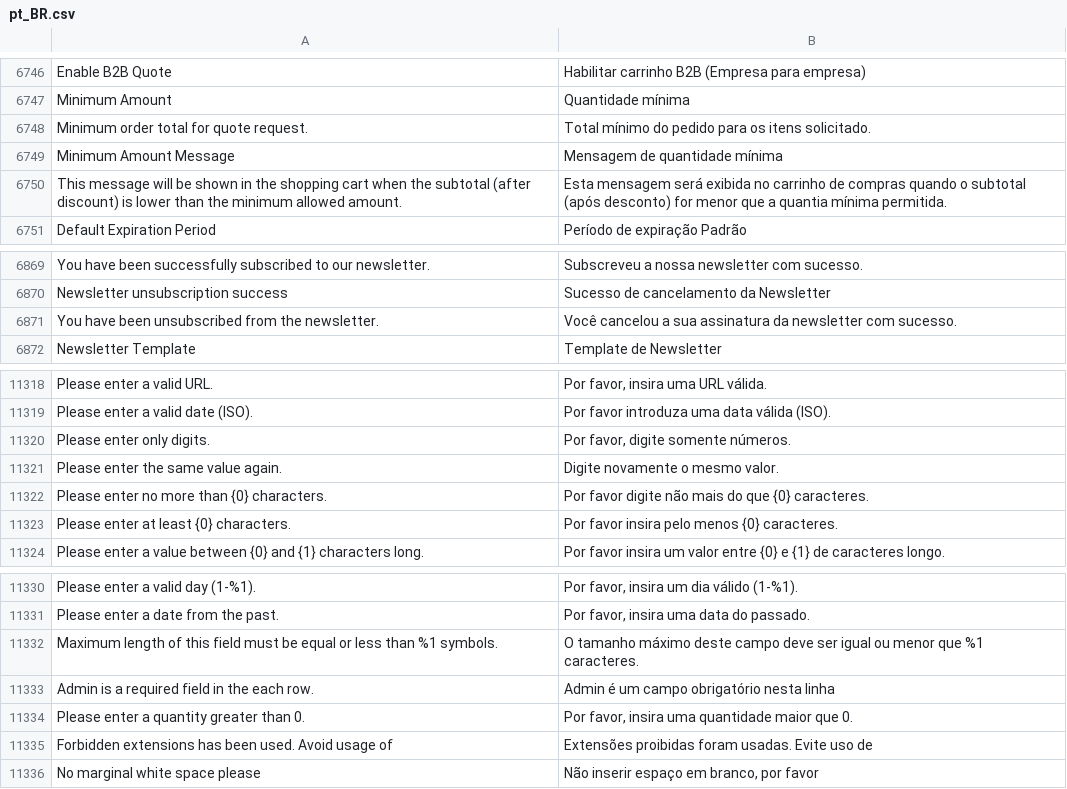
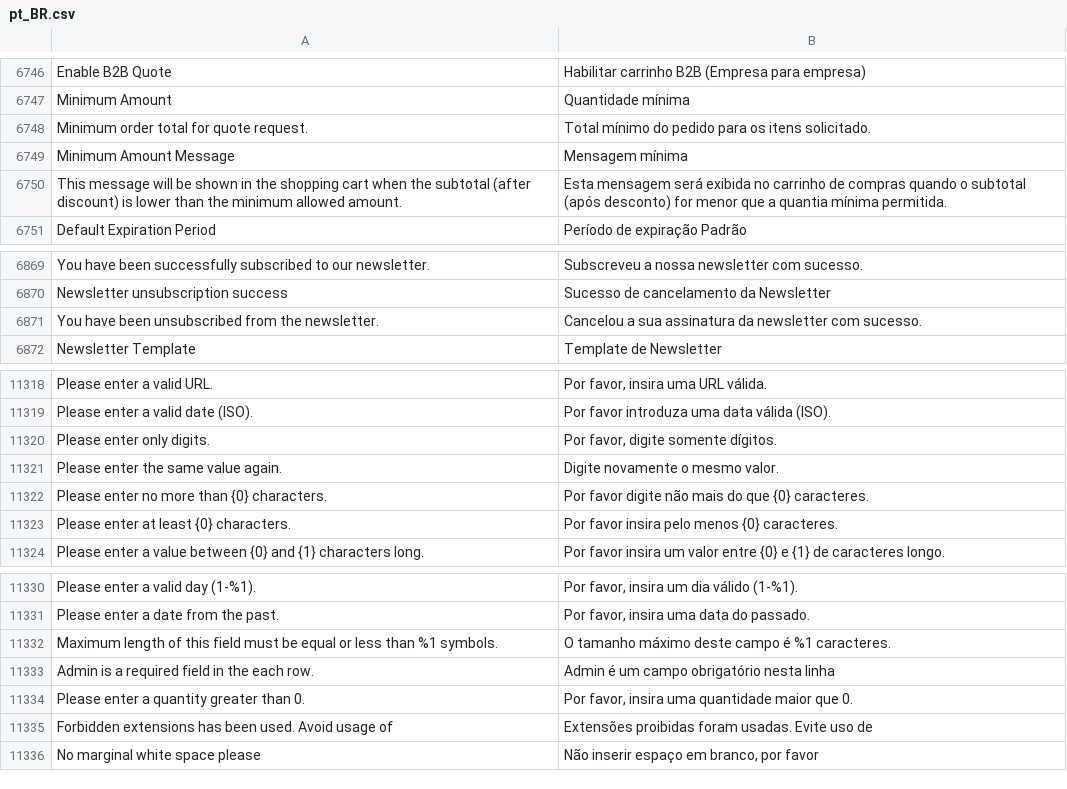
Before and after one commit to rafaelstz/traducao_magento2_pt_br, a CSV file: pt_BR.csv, drawn as a sheet; only a part is shown, gaps mark what is left out; the diff covers the shown part only; the diff names each change by its address in the sheet, - before the commit and + after, or states it on an @@ line.

```diff
--- a/pt_BR.csv
+++ b/pt_BR.csv
-B6749: Mensagem de quantidade mínima
+B6749: Mensagem mínima
-B6871: Você cancelou a sua…
+B6871: Cancelou a sua…
-B11320: Por favor, digite somente números.
+B11320: Por favor, digite somente dígitos.
-B11332: …deste campo deve ser igual ou menor que %1 caracteres.
+B11332: …deste campo é %1 caracteres.
```
Also changed, not shown: 13 edited cells elsewhere in this file.
